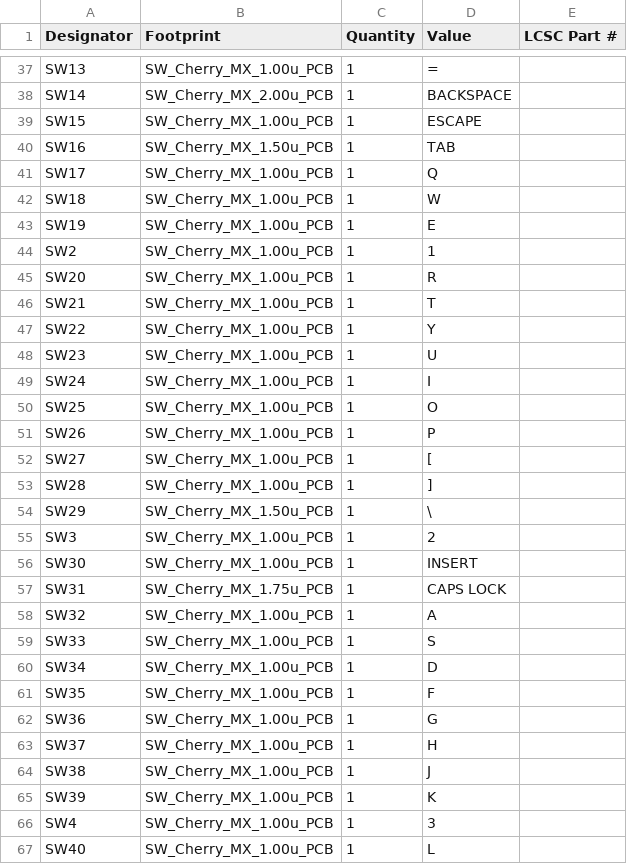
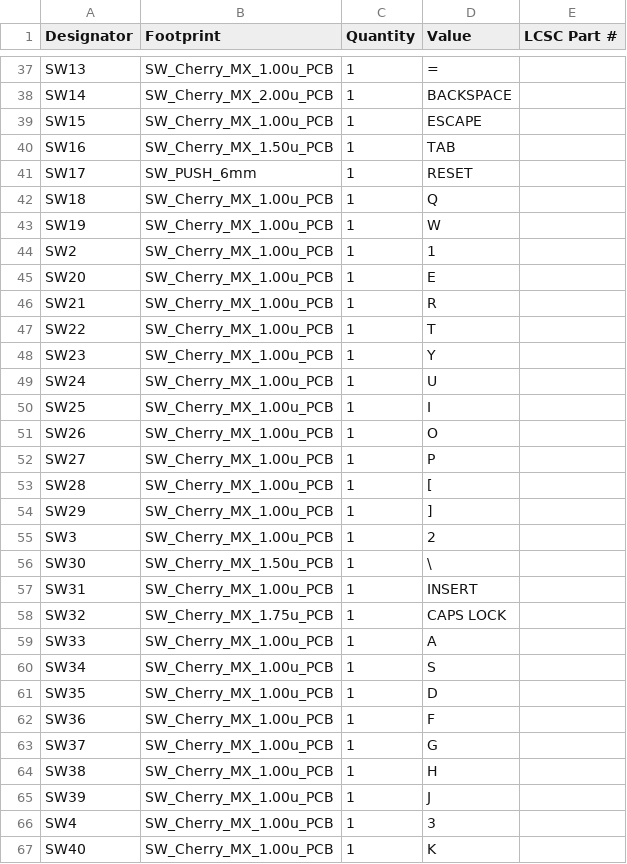
Before and after one commit to acwright/6502-ACE, a CSV file: Production/ACE Board/Rev 1.0/bom.csv, drawn as a sheet; only a part is shown, gaps mark what is left out; the diff covers the shown part only.

```diff
--- a/Production/ACE Board/Rev 1.0/bom.csv
+++ b/Production/ACE Board/Rev 1.0/bom.csv
@@ -40,28 +40,28 @@ SW15,SW_Cherry_MX_1.00u_PCB,1,ESCAPE,
 SW16,SW_Cherry_MX_1.50u_PCB,1,TAB,
-SW17,SW_Cherry_MX_1.00u_PCB,1,Q,
-SW18,SW_Cherry_MX_1.00u_PCB,1,W,
-SW19,SW_Cherry_MX_1.00u_PCB,1,E,
+SW17,SW_PUSH_6mm,1,RESET,
+SW18,SW_Cherry_MX_1.00u_PCB,1,Q,
+SW19,SW_Cherry_MX_1.00u_PCB,1,W,
 SW2,SW_Cherry_MX_1.00u_PCB,1,1,
-SW20,SW_Cherry_MX_1.00u_PCB,1,R,
-SW21,SW_Cherry_MX_1.00u_PCB,1,T,
-SW22,SW_Cherry_MX_1.00u_PCB,1,Y,
-SW23,SW_Cherry_MX_1.00u_PCB,1,U,
-SW24,SW_Cherry_MX_1.00u_PCB,1,I,
-SW25,SW_Cherry_MX_1.00u_PCB,1,O,
-SW26,SW_Cherry_MX_1.00u_PCB,1,P,
-SW27,SW_Cherry_MX_1.00u_PCB,1,[,
-SW28,SW_Cherry_MX_1.00u_PCB,1,],
-SW29,SW_Cherry_MX_1.50u_PCB,1,\,
+SW20,SW_Cherry_MX_1.00u_PCB,1,E,
+SW21,SW_Cherry_MX_1.00u_PCB,1,R,
+SW22,SW_Cherry_MX_1.00u_PCB,1,T,
+SW23,SW_Cherry_MX_1.00u_PCB,1,Y,
+SW24,SW_Cherry_MX_1.00u_PCB,1,U,
+SW25,SW_Cherry_MX_1.00u_PCB,1,I,
+SW26,SW_Cherry_MX_1.00u_PCB,1,O,
+SW27,SW_Cherry_MX_1.00u_PCB,1,P,
+SW28,SW_Cherry_MX_1.00u_PCB,1,[,
+SW29,SW_Cherry_MX_1.00u_PCB,1,],
 SW3,SW_Cherry_MX_1.00u_PCB,1,2,
-SW30,SW_Cherry_MX_1.00u_PCB,1,INSERT,
-SW31,SW_Cherry_MX_1.75u_PCB,1,CAPS LOCK,
-SW32,SW_Cherry_MX_1.00u_PCB,1,A,
-SW33,SW_Cherry_MX_1.00u_PCB,1,S,
-SW34,SW_Cherry_MX_1.00u_PCB,1,D,
-SW35,SW_Cherry_MX_1.00u_PCB,1,F,
-SW36,SW_Cherry_MX_1.00u_PCB,1,G,
-SW37,SW_Cherry_MX_1.00u_PCB,1,H,
-SW38,SW_Cherry_MX_1.00u_PCB,1,J,
-SW39,SW_Cherry_MX_1.00u_PCB,1,K,
+SW30,SW_Cherry_MX_1.50u_PCB,1,\,
+SW31,SW_Cherry_MX_1.00u_PCB,1,INSERT,
+SW32,SW_Cherry_MX_1.75u_PCB,1,CAPS LOCK,
+SW33,SW_Cherry_MX_1.00u_PCB,1,A,
+SW34,SW_Cherry_MX_1.00u_PCB,1,S,
+SW35,SW_Cherry_MX_1.00u_PCB,1,D,
+SW36,SW_Cherry_MX_1.00u_PCB,1,F,
+SW37,SW_Cherry_MX_1.00u_PCB,1,G,
+SW38,SW_Cherry_MX_1.00u_PCB,1,H,
+SW39,SW_Cherry_MX_1.00u_PCB,1,J,
 SW4,SW_Cherry_MX_1.00u_PCB,1,3,
-SW40,SW_Cherry_MX_1.00u_PCB,1,L,
+SW40,SW_Cherry_MX_1.00u_PCB,1,K,
```
Also changed, not shown: 5 added rows, 5 removed rows and 53 edited cells elsewhere in this file, Production/ACE Board/Rev 1.0/designators.csv, Production/ACE Board/Rev 1.0/positions.csv, 9 other files.
